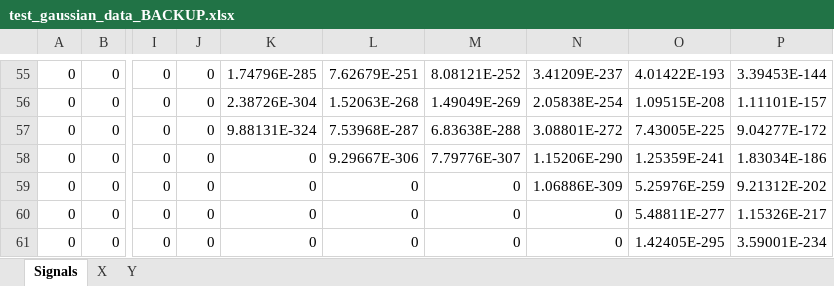
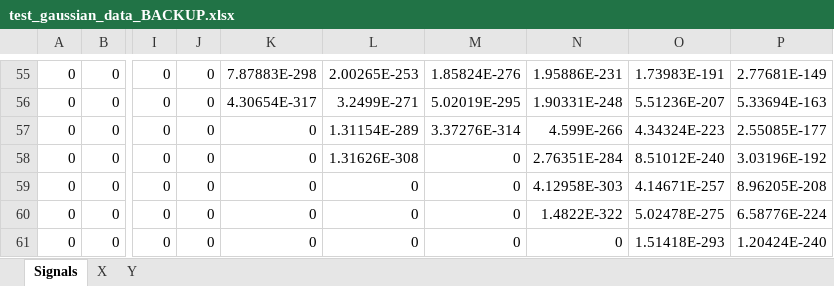
Before and after one commit to thomasstuartsmith3651/MSci_Atrial_Fib, an Excel workbook: test_gaussian_data_BACKUP.xlsx, sheet Signals, drawn as a sheet; only a part is shown, gaps mark what is left out; values as stored, in another font and other column widths than the file's, no borders; the diff covers the shown part only; the diff names each change by its address in the sheet, - before the commit and + after, or states it on an @@ line.

```diff
--- a/test_gaussian_data_BACKUP.xlsx (sheet Signals)
+++ b/test_gaussian_data_BACKUP.xlsx (sheet Signals)
-K55: 1.74796E-285
+K55: 7.87883E-298
-L55: 7.62679E-251
+L55: 2.00265E-253
-M55: 8.08121E-252
+M55: 1.85824E-276
-N55: 3.41209E-237
+N55: 1.95886E-231
-O55: 4.01422E-193
+O55: 1.73983E-191
-P55: 3.39453E-144
+P55: 2.77681E-149
-K56: 2.38726E-304
+K56: 4.30654E-317
-L56: 1.52063E-268
+L56: 3.2499E-271
-M56: 1.49049E-269
+M56: 5.02019E-295
-N56: 2.05838E-254
+N56: 1.90331E-248
-O56: 1.09515E-208
+O56: 5.51236E-207
-P56: 1.11101E-157
+P56: 5.33694E-163
-K57: 9.88131E-324
+K57: 0
-L57: 7.53968E-287
+L57: 1.31154E-289
-M57: 6.83638E-288
+M57: 3.37276E-314
-N57: 3.08801E-272
+N57: 4.599E-266
-O57: 7.43005E-225
+O57: 4.34324E-223
-P57: 9.04277E-172
+P57: 2.55085E-177
-L58: 9.29667E-306
+L58: 1.31626E-308
-M58: 7.79776E-307
+M58: 0
-N58: 1.15206E-290
+N58: 2.76351E-284
-O58: 1.25359E-241
+O58: 8.51012E-240
-P58: 1.83034E-186
+P58: 3.03196E-192
-N59: 1.06886E-309
+N59: 4.12958E-303
-O59: 5.25976E-259
+O59: 4.14671E-257
-P59: 9.21312E-202
+P59: 8.96205E-208
-N60: 0
+N60: 1.4822E-322
-O60: 5.48811E-277
+O60: 5.02478E-275
-P60: 1.15326E-217
+P60: 6.58776E-224
-O61: 1.42405E-295
+O61: 1.51418E-293
-P61: 3.59001E-234
+P61: 1.20424E-240
```
Also changed, not shown: 44 added rows, 44 removed rows and 90 edited cells elsewhere in this sheet, sheet X, sheet Y, 2 other files.
